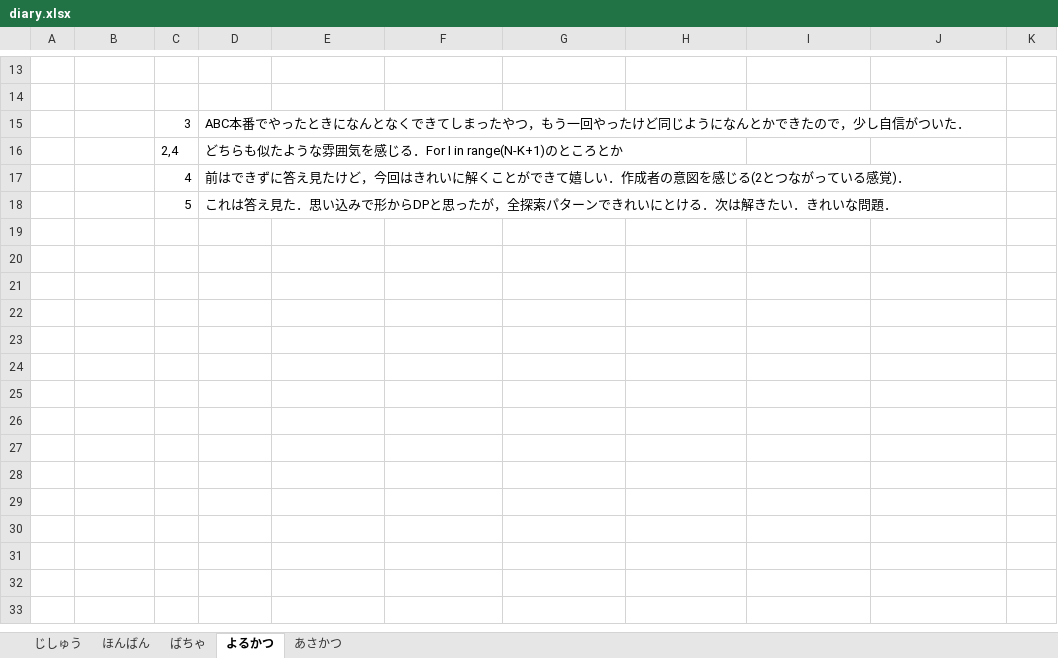
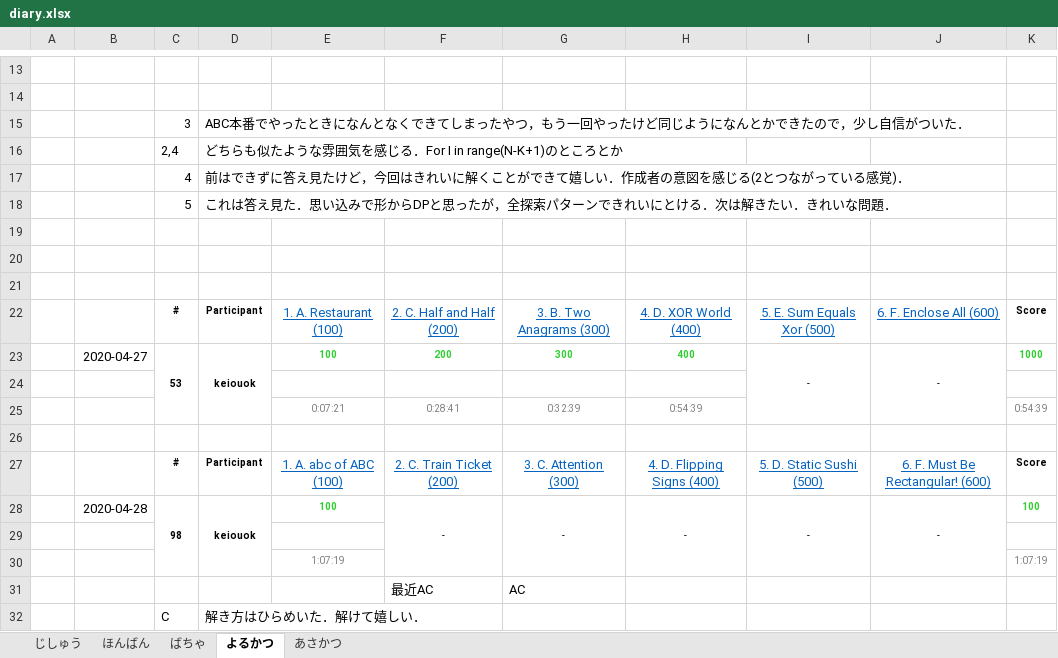
Before and after one commit to keiouok/atcoder, an Excel workbook: diary.xlsx, sheet よるかつ, drawn as a sheet; only a part is shown, gaps mark what is left out; values as stored, in another font and other column widths than the file's, no borders; the diff names each change by its address in the sheet, - before the commit and + after, or states it on an @@ line.

```diff
--- a/diary.xlsx (sheet よるかつ)
+++ b/diary.xlsx (sheet よるかつ)
+row 19: (empty)
+row 20: (empty)
+row 21: (empty)
+row 22:  |  | # | Participant | 1. A. Restaurant (100) | 2. C. Half and Half (200) | 3. B. Two Anagrams (300) | 4. D. XOR World (400) | 5. E. Sum Equals Xor (500) | 6. F. Enclose All (600) | Score
+row 23:  | 2020-04-27 | 53 | keiouok | 100 | 200 | 300 | 400 | - | - | 1000
+row 24: (empty)
+row 25:  |  |  |  | 0:07:21 | 0:28:41 | 0:32:39 | 0:54:39 |  |  | 0:54:39
+row 26: (empty)
+row 27:  |  | # | Participant | 1. A. abc of ABC (100) | 2. C. Train Ticket (200) | 3. C. Attention (300) | 4. D. Flipping Signs (400) | 5. D. Static Sushi (500) | 6. F. Must Be Rectangular! (600) | Score
+row 28:  | 2020-04-28 | 98 | keiouok | 100 | - | - | - | - | - | 100
+row 29: (empty)
+row 30:  |  |  |  | 1:07:19 |  |  |  |  |  | 1:07:19
+row 31:  |  |  |  |  | 最近AC | AC
+row 32:  |  | C | 解き方はひらめいた．解けて嬉しい．
```
Also changed, not shown: sheet じしゅう, sheet あさかつ, 5 other files.
